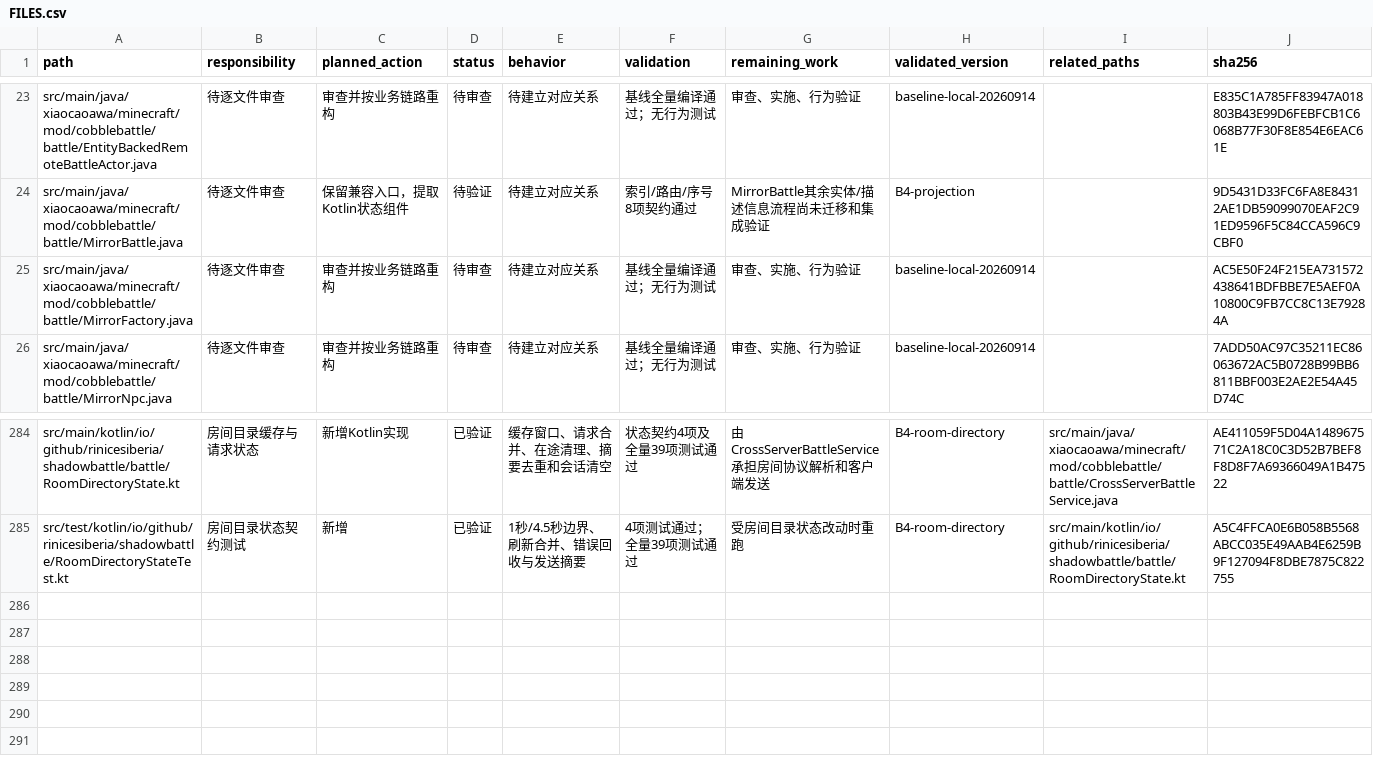
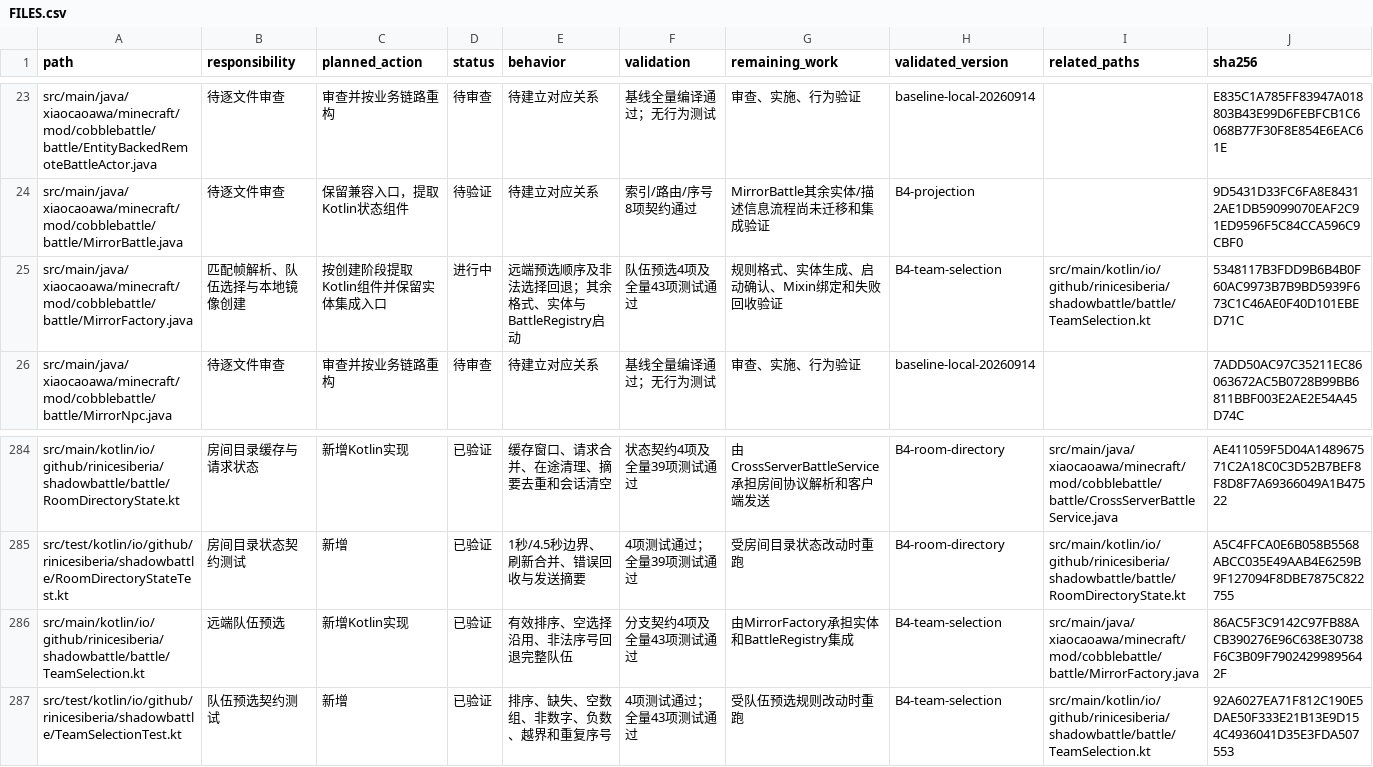
Before and after one commit to RiniceSiberia/cobblemon-shadow-battle, a CSV file: docs/refactor/FILES.csv, drawn as a sheet; only a part is shown, gaps mark what is left out.

Commit message:
update: improve remote team selection

```diff
--- a/docs/refactor/FILES.csv
+++ b/docs/refactor/FILES.csv
@@ -24,3 +24,3 @@
 "src/main/java/xiaocaoawa/minecraft/mod/cobblebattle/battle/MirrorBattle.java","待逐文件审查","保留兼容入口，提取Kotlin状态组件","待验证","待建立对应关系","索引/路由/序号8项契约通过","MirrorBattle其余实体/描述信息流程尚未迁移和集成验证","B4-projection","","9D5431D33FC6FA8E84312AE1DB59099070EAF2C91ED9596F5C84CCA596C9CBF0"
-"src/main/java/xiaocaoawa/minecraft/mod/cobblebattle/battle/MirrorFactory.java","待逐文件审查","审查并按业务链路重构","待审查","待建立对应关系","基线全量编译通过；无行为测试","审查、实施、行为验证","baseline-local-20260914","","AC5E50F24F215EA731572438641BDFBBE7E5AEF0A10800C9FB7CC8C13E79284A"
+"src/main/java/xiaocaoawa/minecraft/mod/cobblebattle/battle/MirrorFactory.java","匹配帧解析、队伍选择与本地镜像创建","按创建阶段提取Kotlin组件并保留实体集成入口","进行中","远端预选顺序及非法选择回退；其余格式、实体与BattleRegistry启动","队伍预选4项及全量43项测试通过","规则格式、实体生成、启动确认、Mixin绑定和失败回收验证","B4-team-selection","src/main/kotlin/io/github/rinicesiberia/shadowbattle/battle/TeamSelection.kt","5348117B3FDD9B6B4B0F60AC9973B7B9BD5939F673C1C46AE0F40D101EBED71C"
 "src/main/java/xiaocaoawa/minecraft/mod/cobblebattle/battle/MirrorNpc.java","待逐文件审查","审查并按业务链路重构","待审查","待建立对应关系","基线全量编译通过；无行为测试","审查、实施、行为验证","baseline-local-20260914","","7ADD50AC97C35211EC86063672AC5B0728B99BB6811BBF003E2AE2E54A45D74C"
@@ -285 +285,3 @@
 "src/test/kotlin/io/github/rinicesiberia/shadowbattle/RoomDirectoryStateTest.kt","房间目录状态契约测试","新增","已验证","1秒/4.5秒边界、刷新合并、错误回收与发送摘要","4项测试通过；全量39项测试通过","受房间目录状态改动时重跑","B4-room-directory","src/main/kotlin/io/github/rinicesiberia/shadowbattle/battle/RoomDirectoryState.kt","A5C4FFCA0E6B058B5568ABCC035E49AAB4E6259B9F127094F8DBE7875C822755"
+"src/main/kotlin/io/github/rinicesiberia/shadowbattle/battle/TeamSelection.kt","远端队伍预选","新增Kotlin实现","已验证","有效排序、空选择沿用、非法序号回退完整队伍","分支契约4项及全量43项测试通过","由MirrorFactory承担实体和BattleRegistry集成","B4-team-selection","src/main/java/xiaocaoawa/minecraft/mod/cobblebattle/battle/MirrorFactory.java","86AC5F3C9142C97FB88ACB390276E96C638E30738F6C3B09F79024299895642F"
+"src/test/kotlin/io/github/rinicesiberia/shadowbattle/TeamSelectionTest.kt","队伍预选契约测试","新增","已验证","排序、缺失、空数组、非数字、负数、越界和重复序号","4项测试通过；全量43项测试通过","受队伍预选规则改动时重跑","B4-team-selection","src/main/kotlin/io/github/rinicesiberia/shadowbattle/battle/TeamSelection.kt","92A6027EA71F812C190E5DAE50F333E21B13E9D154C4936041D35E3FDA507553"
```
Also changed, not shown: 5 other files.
